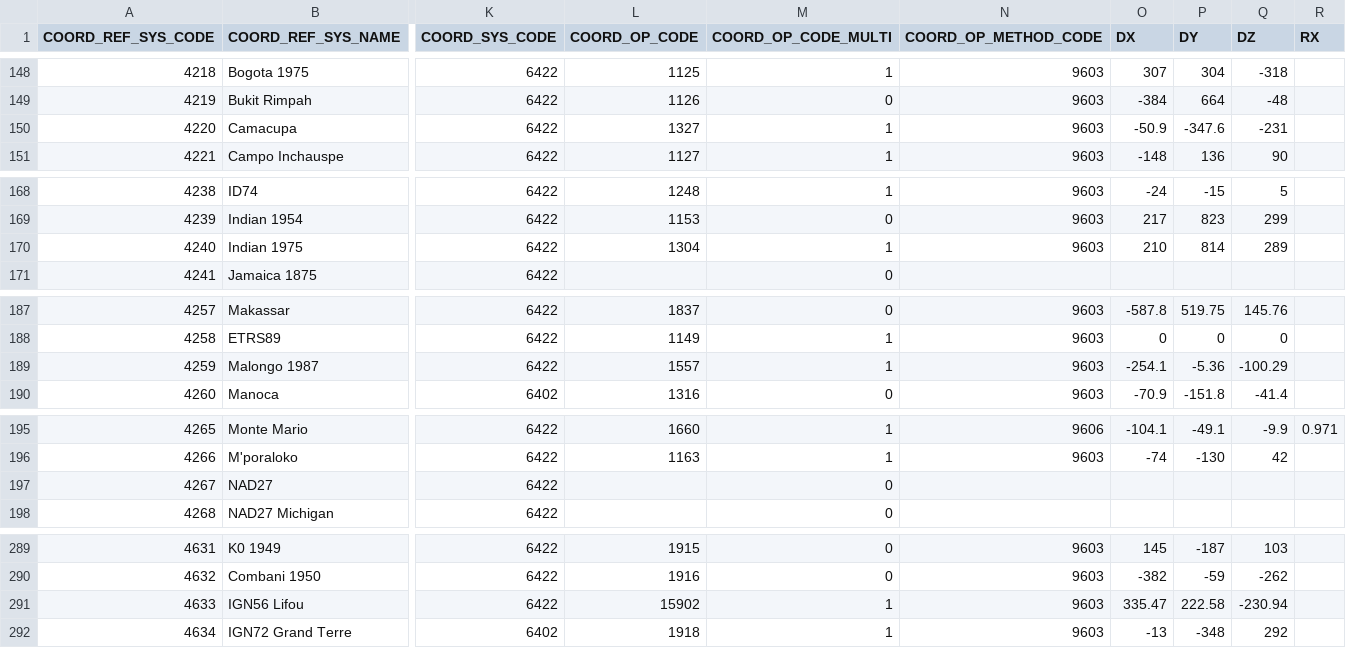
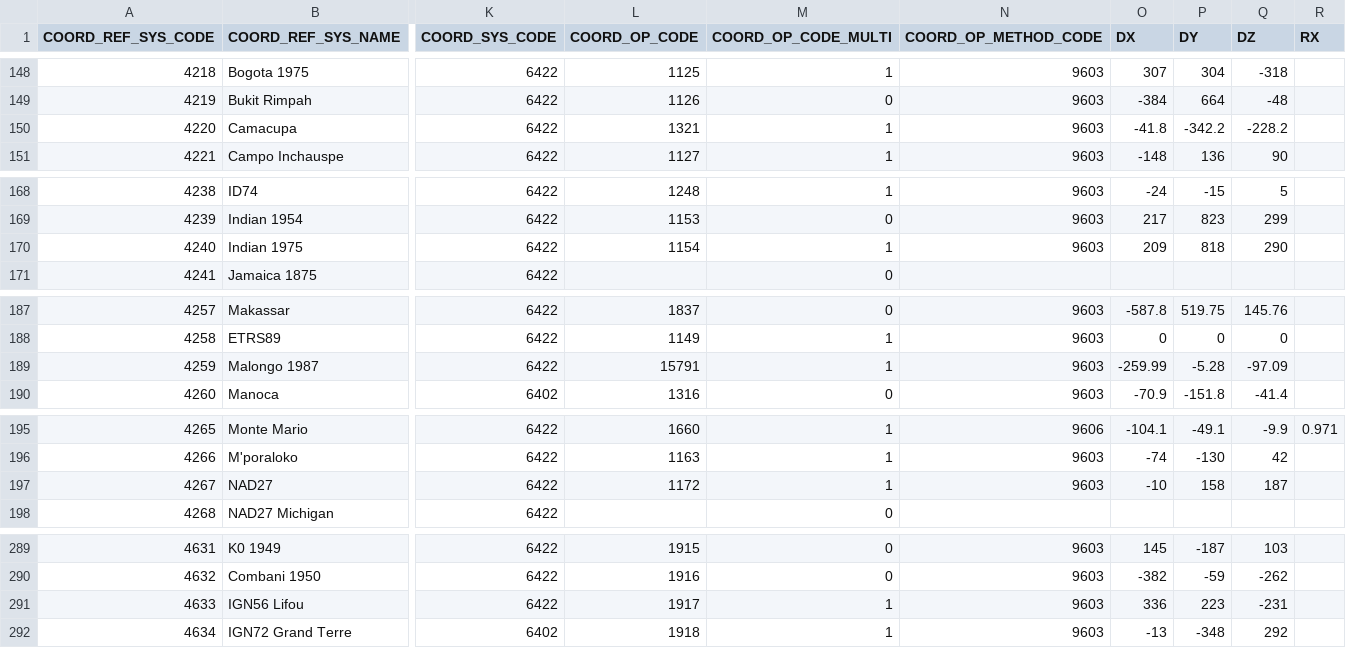
Before and after one commit to GeoscienceAustralia/ga-worldwind-suite, a CSV file: Utilities/Tiler/gdal/data/gcs.csv, drawn as a sheet; only a part is shown, gaps mark what is left out; the diff covers the shown part only; the diff names each change by its address in the sheet, - before the commit and + after, or states it on an @@ line.

```diff
--- a/Utilities/Tiler/gdal/data/gcs.csv
+++ b/Utilities/Tiler/gdal/data/gcs.csv
-L150 (COORD_OP_CODE): 1327
+L150 (COORD_OP_CODE): 1321
-O150 (DX): -50.9
+O150 (DX): -41.8
-P150 (DY): -347.6
+P150 (DY): -342.2
-Q150 (DZ): -231
+Q150 (DZ): -228.2
-L170 (COORD_OP_CODE): 1304
+L170 (COORD_OP_CODE): 1154
-O170 (DX): 210
+O170 (DX): 209
-P170 (DY): 814
+P170 (DY): 818
-Q170 (DZ): 289
+Q170 (DZ): 290
-L189 (COORD_OP_CODE): 1557
+L189 (COORD_OP_CODE): 15791
-O189 (DX): -254.1
+O189 (DX): -259.99
-P189 (DY): -5.36
+P189 (DY): -5.28
-Q189 (DZ): -100.29
+Q189 (DZ): -97.09
-L197 (COORD_OP_CODE): (empty)
+L197 (COORD_OP_CODE): 1172
-M197 (COORD_OP_CODE_MULTI): 0
+M197 (COORD_OP_CODE_MULTI): 1
-N197 (COORD_OP_METHOD_CODE): (empty)
+N197 (COORD_OP_METHOD_CODE): 9603
-O197 (DX): (empty)
+O197 (DX): -10
-P197 (DY): (empty)
+P197 (DY): 158
-Q197 (DZ): (empty)
+Q197 (DZ): 187
-L291 (COORD_OP_CODE): 15902
+L291 (COORD_OP_CODE): 1917
-O291 (DX): 335.47
+O291 (DX): 336
-P291 (DY): 222.58
+P291 (DY): 223
-Q291 (DZ): -230.94
+Q291 (DZ): -231
```
Also changed, not shown: 42 edited cells elsewhere in this file, Utilities/Tiler/gdal/data/prime_meridian.csv, 39 other files.
